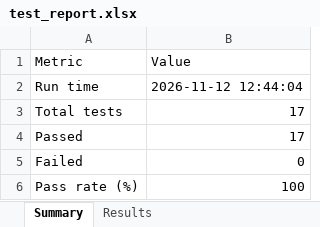
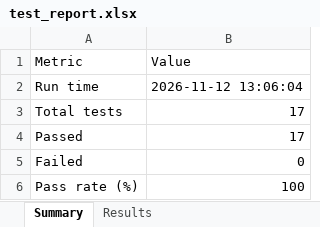
Before and after one commit to Anwesha-Patnaik13/qa-chem-framework, an Excel workbook: reports/test_report.xlsx, sheet Summary, drawn as a sheet; values as stored, in another font and other column widths than the file's, no borders; the diff names each change by its address in the sheet, - before the commit and + after, or states it on an @@ line.

```diff
--- a/reports/test_report.xlsx (sheet Summary)
+++ b/reports/test_report.xlsx (sheet Summary)
-B2 (Value): 2026-11-12 12:44:04
+B2 (Value): 2026-11-12 13:06:04
```
Also changed, not shown: sheet Results, 2 other files.
